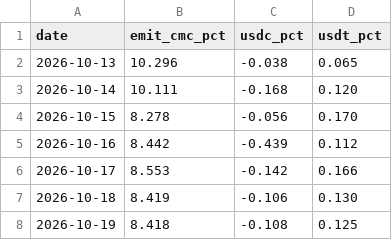
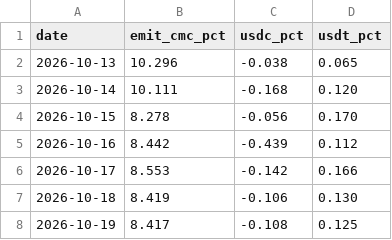
Before and after one commit to capitalflowai-app/capitalflowai-app.github.io, a CSV file: kontrola/stable-emitenci.csv, drawn as a sheet.

```diff
--- a/kontrola/stable-emitenci.csv
+++ b/kontrola/stable-emitenci.csv
@@ -7,2 +7,2 @@ date,emit_cmc_pct,usdc_pct,usdt_pct
 2026-10-18,8.419,-0.106,0.130
-2026-10-19,8.418,-0.108,0.125
+2026-10-19,8.417,-0.108,0.125
```
Also changed, not shown: kontrola/zgodnosc.csv, 3 other files.
